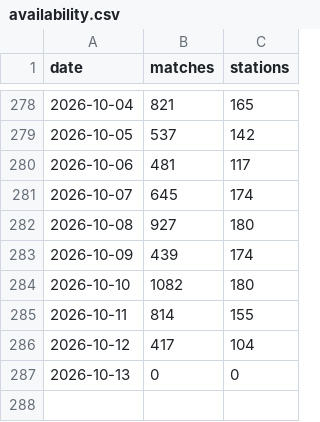
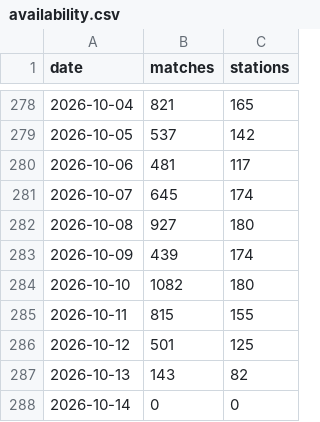
Before and after one commit to jamespsmith2018-ops/uk-meteor-data, a CSV file: data/availability.csv, drawn as a sheet; only a part is shown, gaps mark what is left out.

```diff
--- a/data/availability.csv
+++ b/data/availability.csv
@@ -284,4 +284,5 @@ date,matches,stations
 2026-10-10,1082,180
-2026-10-11,814,155
-2026-10-12,417,104
-2026-10-13,0,0
+2026-10-11,815,155
+2026-10-12,501,125
+2026-10-13,143,82
+2026-10-14,0,0
```
Also changed, not shown: 4 other files.
